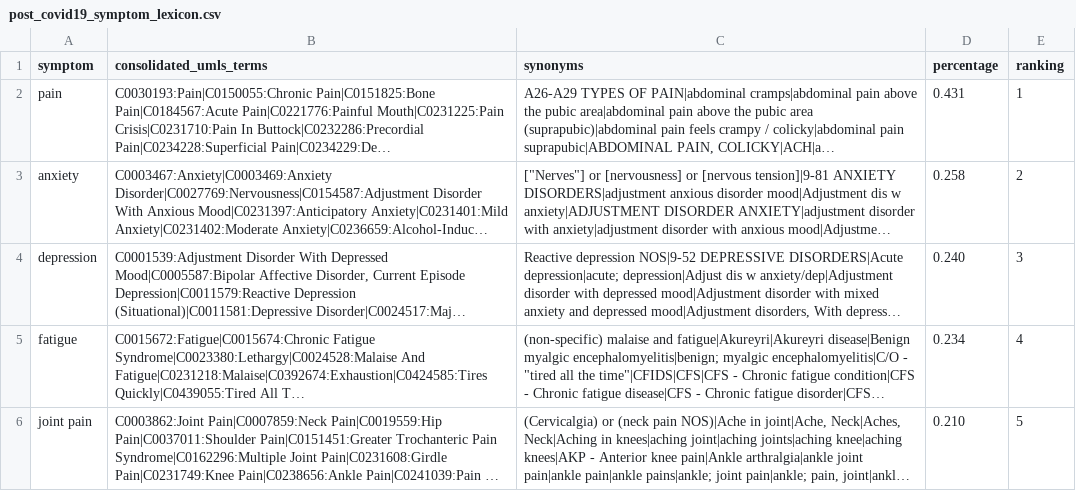
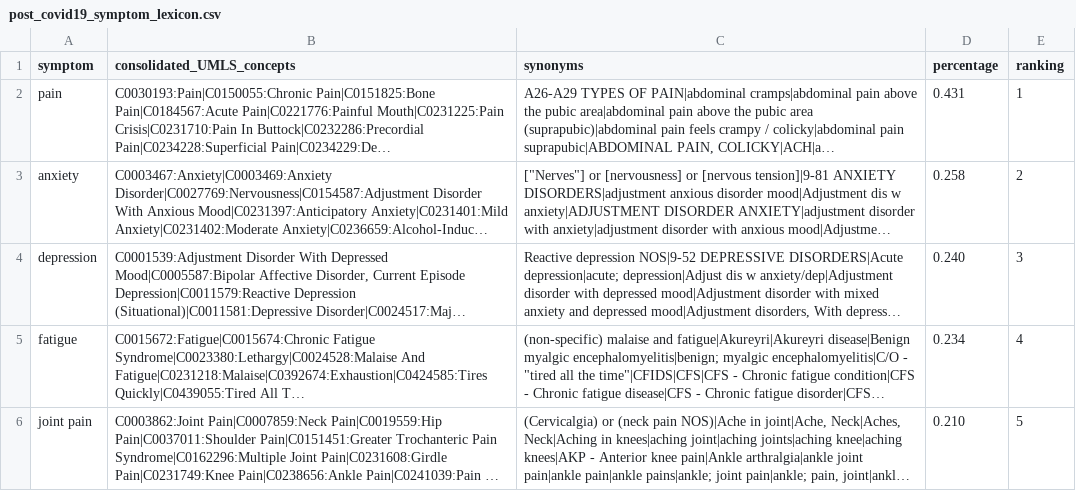
Before and after one commit to bylinn/Post_Acute_COVID19_Symptom_Lexicon, a CSV file: post_covid19_symptom_lexicon.csv, drawn as a sheet; only a part is shown; long unchanged cells end in …; the diff names each change by its address in the sheet, - before the commit and + after, or states it on an @@ line.

Commit message:
Update post_covid19_symptom_lexicon.csv

```diff
--- a/post_covid19_symptom_lexicon.csv
+++ b/post_covid19_symptom_lexicon.csv
-B1: consolidated_umls_terms
+B1: consolidated_UMLS_concepts
```
